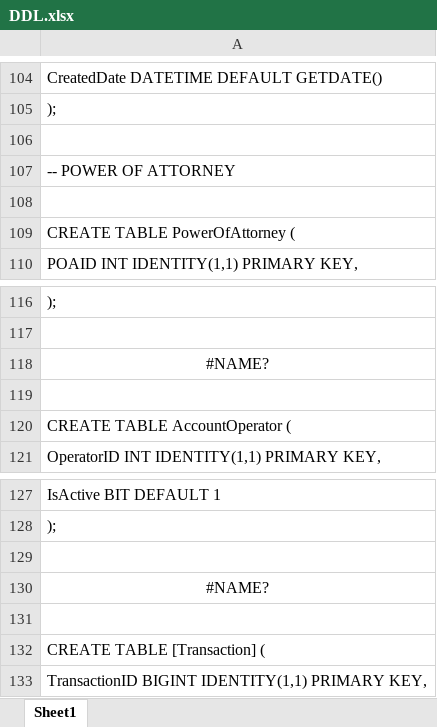
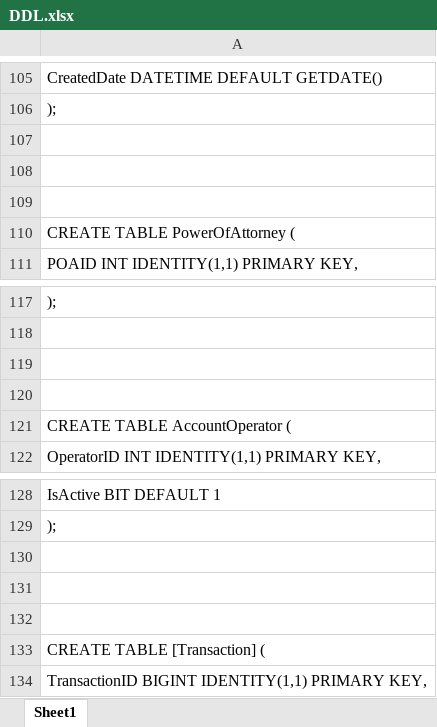
Before and after one commit to Yaeshwanth-29/Submission, an Excel workbook: DDL.xlsx, sheet Sheet1, drawn as a sheet; only a part is shown, gaps mark what is left out; values as stored, in another font and other column widths than the file's, no borders; addresses are those after the commit; the diff covers the shown part only; the diff names each change by its address in the sheet, - before the commit and + after, or states it on an @@ line.

```diff
--- a/DDL.xlsx (sheet Sheet1)
+++ b/DDL.xlsx (sheet Sheet1)
-A108: -- POWER OF ATTORNEY
+A108: (empty)
-A119: #NAME?
+A119: (empty)
-A131: #NAME?
+A131: (empty)
```
Also changed, not shown: 1 added row and 6 edited cells elsewhere in this sheet.
